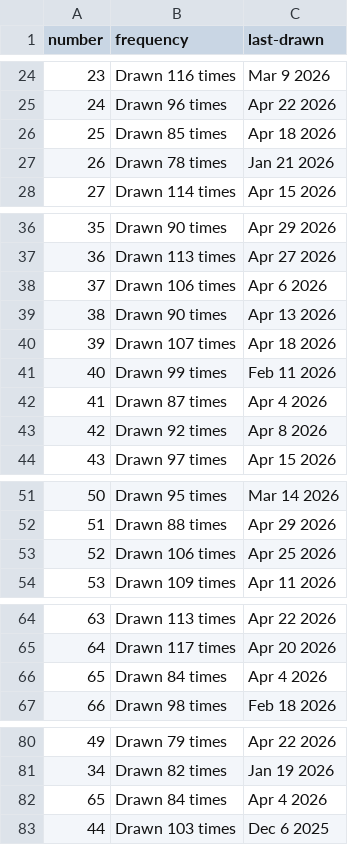
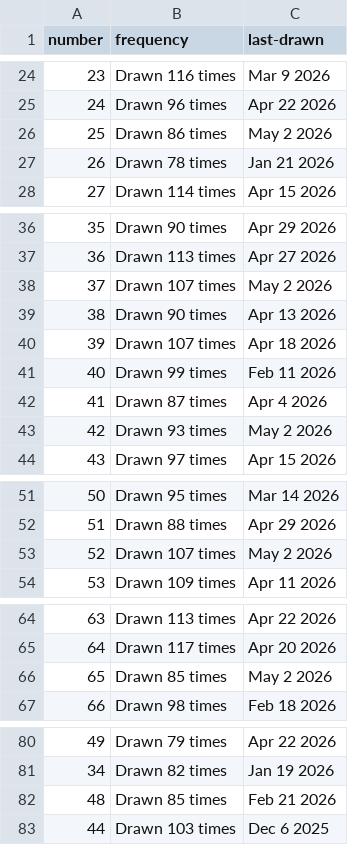
Before and after one commit to kv-hearst/powerball, a CSV file: data/main_ball_active.csv, drawn as a sheet; only a part is shown, gaps mark what is left out.

```diff
--- a/data/main_ball_active.csv
+++ b/data/main_ball_active.csv
@@ -25,3 +25,3 @@ number,frequency,last-drawn
 24,Drawn 96 times,Apr 22 2026
-25,Drawn 85 times,Apr 18 2026
+25,Drawn 86 times,May 2 2026
 26,Drawn 78 times,Jan 21 2026
@@ -37,3 +37,3 @@ number,frequency,last-drawn
 36,Drawn 113 times,Apr 27 2026
-37,Drawn 106 times,Apr 6 2026
+37,Drawn 107 times,May 2 2026
 38,Drawn 90 times,Apr 13 2026
@@ -42,3 +42,3 @@ number,frequency,last-drawn
 41,Drawn 87 times,Apr 4 2026
-42,Drawn 92 times,Apr 8 2026
+42,Drawn 93 times,May 2 2026
 43,Drawn 97 times,Apr 15 2026
@@ -52,3 +52,3 @@ number,frequency,last-drawn
 51,Drawn 88 times,Apr 29 2026
-52,Drawn 106 times,Apr 25 2026
+52,Drawn 107 times,May 2 2026
 53,Drawn 109 times,Apr 11 2026
@@ -65,3 +65,3 @@ number,frequency,last-drawn
 64,Drawn 117 times,Apr 20 2026
-65,Drawn 84 times,Apr 4 2026
+65,Drawn 85 times,May 2 2026
 66,Drawn 98 times,Feb 18 2026
@@ -81,3 +81,3 @@ number,frequency,last-drawn
 34,Drawn 82 times,Jan 19 2026
-65,Drawn 84 times,Apr 4 2026
+48,Drawn 85 times,Feb 21 2026
 44,Drawn 103 times,Dec 6 2025
```
Also changed, not shown: data/main_ball.csv, data/main_ball_cleaned.csv, 4 other files.
